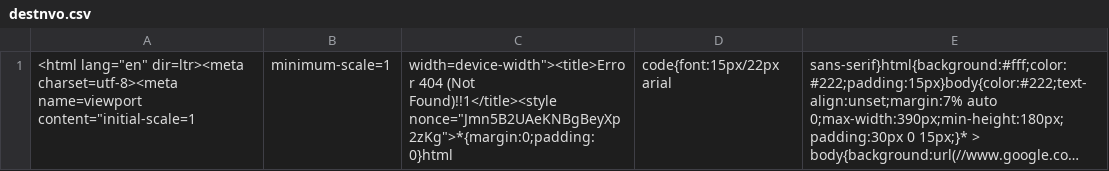
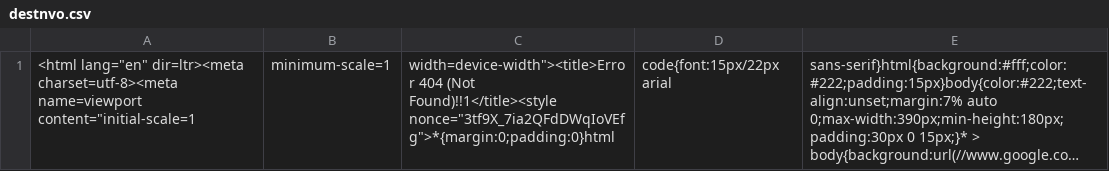
Before and after one commit to nubecafiver/destinatarios, a CSV file: destnvo.csv, drawn as a sheet; long unchanged cells end in …; the diff names each change by its address in the sheet, - before the commit and + after, or states it on an @@ line.

```diff
--- a/destnvo.csv
+++ b/destnvo.csv
-C1: …(Not Found)!!1</title><style nonce="Jmn5B2UAeKNBgBeyXp2zKg">*{margin:0;padding:0}html
+C1: …(Not Found)!!1</title><style nonce="3tf9X_7ia2QFdDWqIoVEfg">*{margin:0;padding:0}html
```
